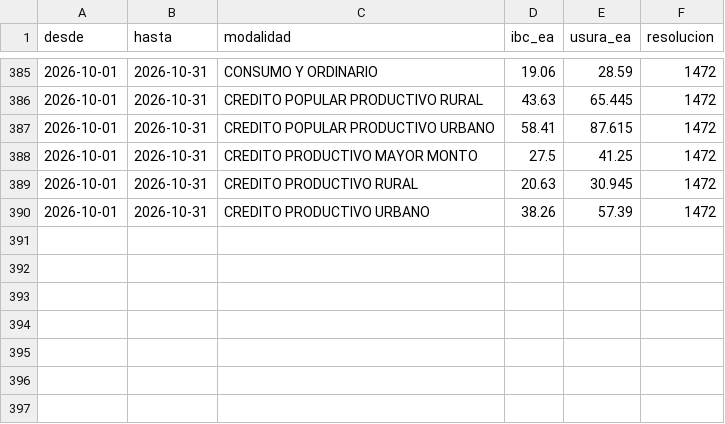
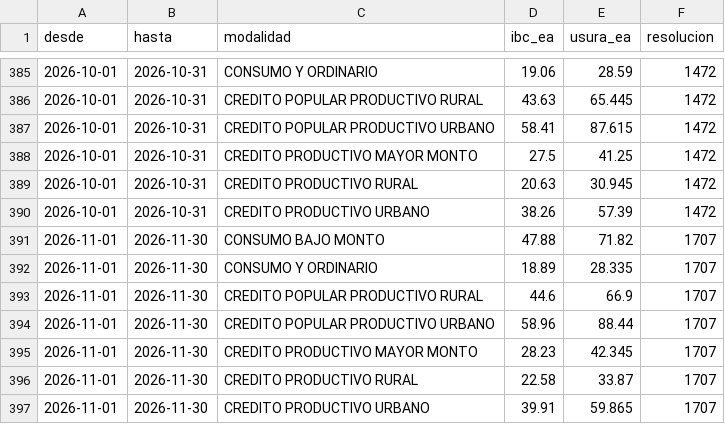
Before and after one commit to juanjo32/tasas-co, a CSV file: data/tibc.csv, drawn as a sheet; only a part is shown, gaps mark what is left out; the diff names each change by its address in the sheet, - before the commit and + after, or states it on an @@ line.

Commit message:
datos: TRM y usura (2026-10-30 21:22)

```diff
--- a/data/tibc.csv
+++ b/data/tibc.csv
+row 391: 2026-11-01 | 2026-11-30 | CONSUMO BAJO MONTO | 47.88 | 71.82 | 1707
+row 392: 2026-11-01 | 2026-11-30 | CONSUMO Y ORDINARIO | 18.89 | 28.335 | 1707
+row 393: 2026-11-01 | 2026-11-30 | CREDITO POPULAR PRODUCTIVO RURAL | 44.6 | 66.9 | 1707
+row 394: 2026-11-01 | 2026-11-30 | CREDITO POPULAR PRODUCTIVO URBANO | 58.96 | 88.44 | 1707
+row 395: 2026-11-01 | 2026-11-30 | CREDITO PRODUCTIVO MAYOR MONTO | 28.23 | 42.345 | 1707
+row 396: 2026-11-01 | 2026-11-30 | CREDITO PRODUCTIVO RURAL | 22.58 | 33.87 | 1707
+row 397: 2026-11-01 | 2026-11-30 | CREDITO PRODUCTIVO URBANO | 39.91 | 59.865 | 1707
```
Also changed, not shown: data/trm.csv.
